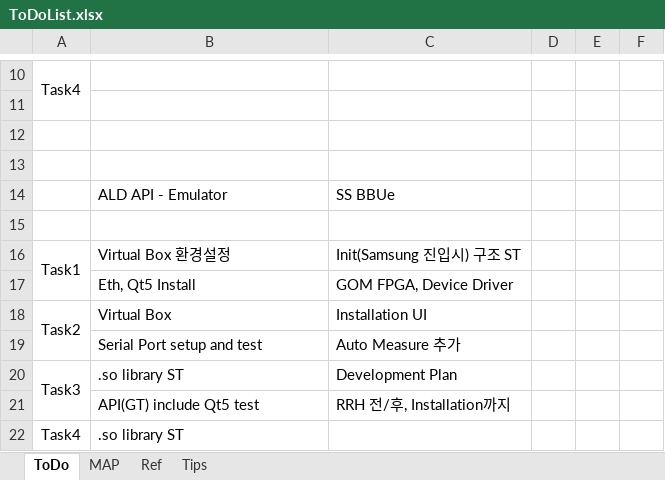
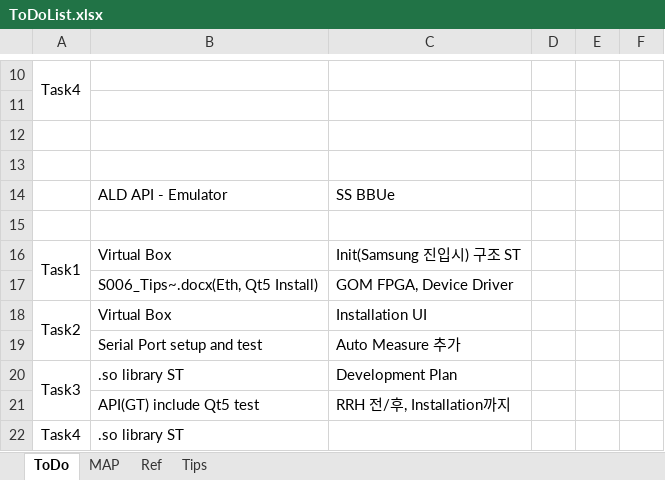
Before and after one commit to SangguKang/doc, an Excel workbook: ToDoList.xlsx, sheet ToDo, drawn as a sheet; only a part is shown, gaps mark what is left out; values as stored, in another font and other column widths than the file's, no borders; the diff names each change by its address in the sheet, - before the commit and + after, or states it on an @@ line.

Commit message:
update BookRecorder.xlsx and ToDoList.xlsx

```diff
--- a/ToDoList.xlsx (sheet ToDo)
+++ b/ToDoList.xlsx (sheet ToDo)
-B16: Virtual Box 환경설정
+B16: Virtual Box
-B17: Eth, Qt5 Install
+B17: S006_Tips~.docx(Eth, Qt5 Install)
```
